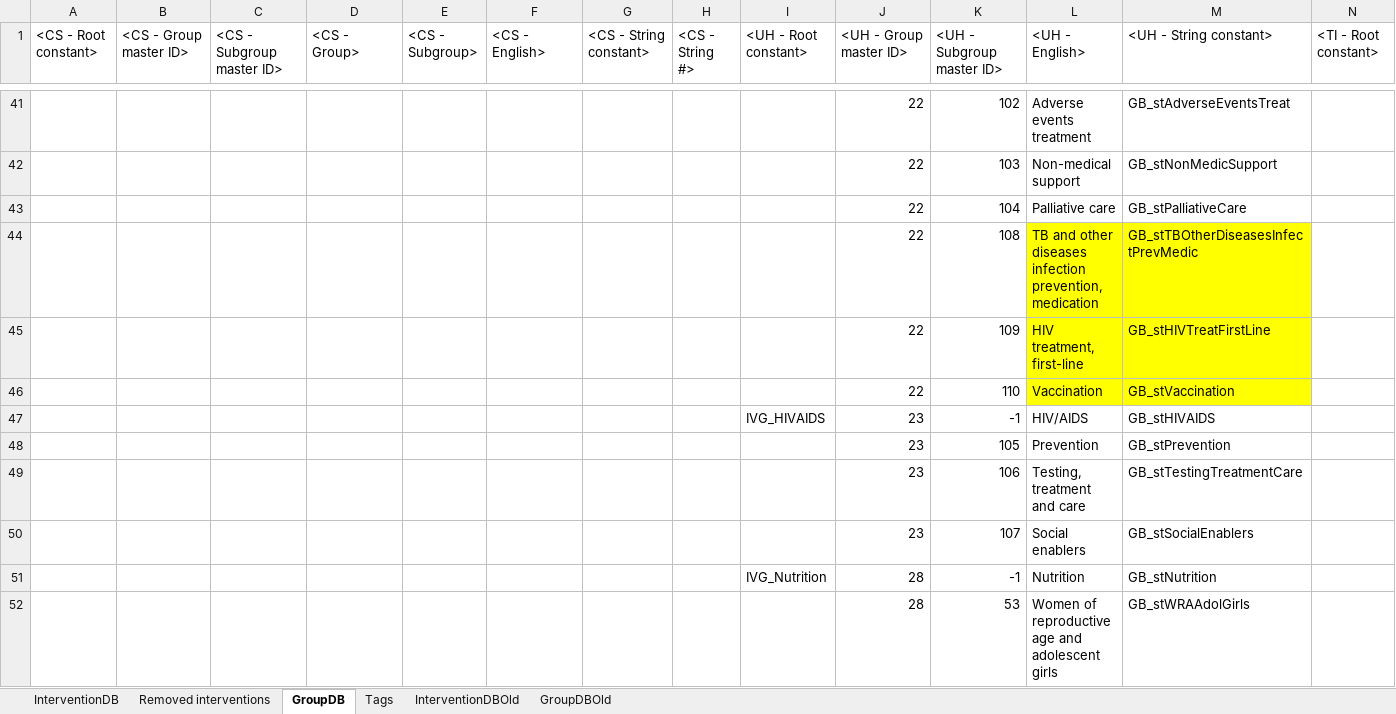
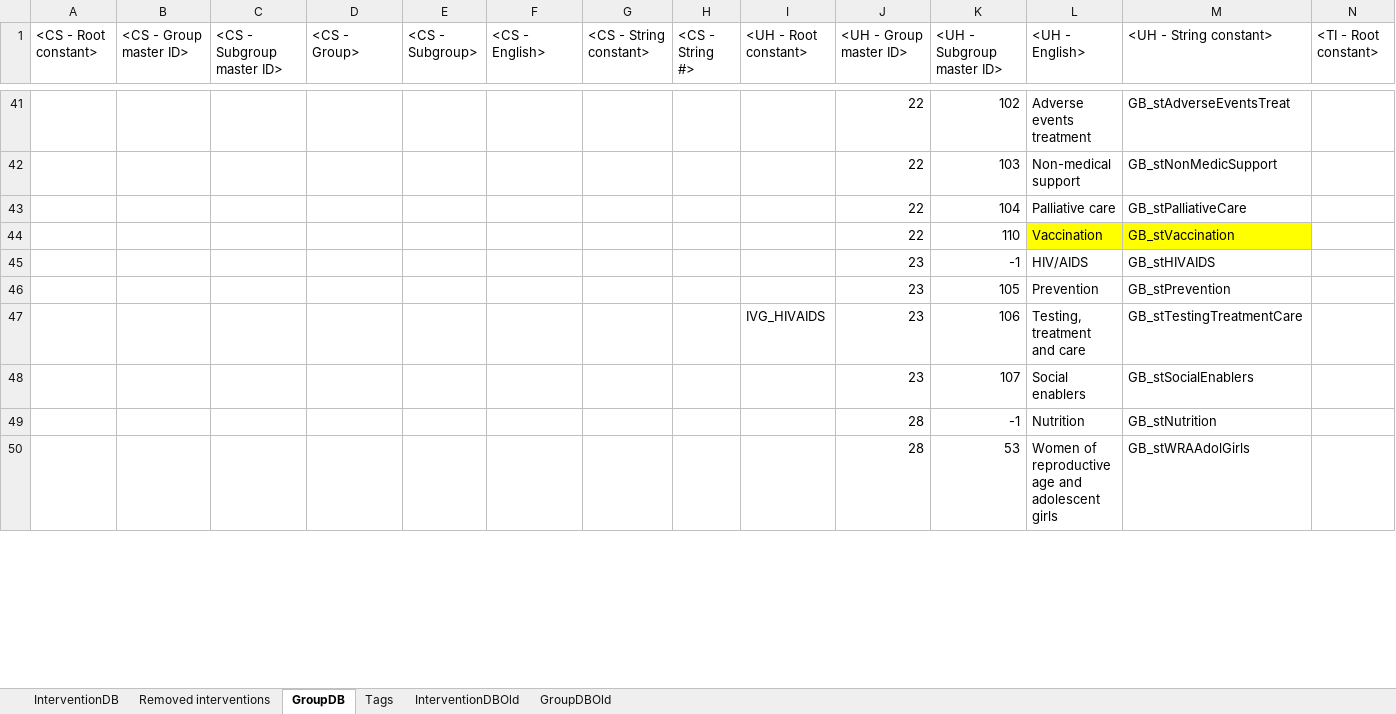
Before and after one commit to AvenirHealth-org/SpectrumWebDefaultData, an Excel workbook: SourceData/interventions/IVModData.xlsx, sheet GroupDB, drawn as a sheet; only a part is shown, gaps mark what is left out; values as stored, in another font and other column widths than the file's, no borders; conditional formats not drawn; removed rows and columns are numbered as before the commit, all else as after; rows hold the shown columns only; the diff covers the shown part only; the diff names each change by its address in the sheet, - before the commit and + after, or states it on an @@ line.

Commit message:
Updated IVModData to remove some groups and interventions from iht and tb

```diff
--- a/SourceData/interventions/IVModData.xlsx (sheet GroupDB)
+++ b/SourceData/interventions/IVModData.xlsx (sheet GroupDB)
-row 44:  |  |  |  |  |  |  |  |  | 22 | 108 | TB and other diseases infection prevention, medication | GB_stTBOtherDiseasesInfectPrevMedic
-row 45:  |  |  |  |  |  |  |  |  | 22 | 109 | HIV treatment, first-line | GB_stHIVTreatFirstLine
-I45 (<UH - Root constant>): IVG_HIVAIDS
+I45 (<UH - Root constant>): (empty)
-I47 (<UH - Root constant>): (empty)
+I47 (<UH - Root constant>): IVG_HIVAIDS
-I49 (<UH - Root constant>): IVG_Nutrition
+I49 (<UH - Root constant>): (empty)
```
Also changed, not shown: 20 edited cells and cell formats elsewhere in this sheet, sheet InterventionDB.
